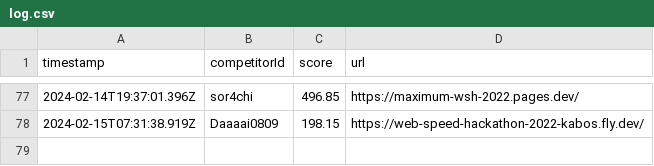
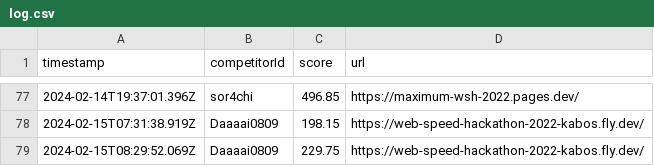
Before and after one commit to saitamau-maximum/web-speed-hackathon-2022-scoring-tool-for-2025, a CSV file: log.csv, drawn as a sheet; only a part is shown, gaps mark what is left out; the diff names each change by its address in the sheet, - before the commit and + after, or states it on an @@ line.

```diff
--- a/log.csv
+++ b/log.csv
+row 79: 2024-02-15T08:29:52.069Z | Daaaai0809 | 229.75 | https://web-speed-hackathon-2022-kabos.fly.dev/
```
Also changed, not shown: score.csv, 1 other file.
